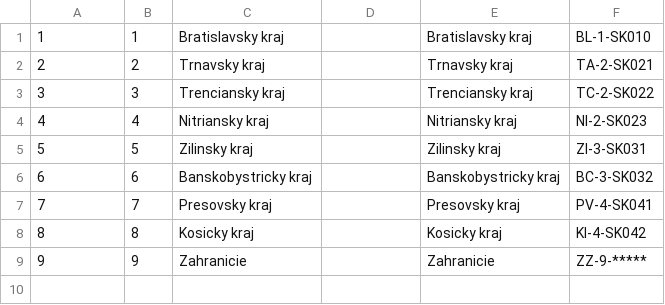
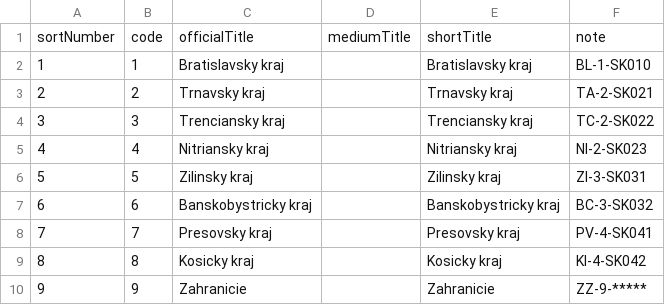
Before and after one commit to ErikUrban28/Application_data_processing, a CSV file: kraje.csv, drawn as a sheet.

```diff
--- a/kraje.csv
+++ b/kraje.csv
@@ -1 +1,2 @@
+sortNumber;code;officialTitle;mediumTitle;shortTitle;note
 1;1;Bratislavsky kraj;;Bratislavsky kraj;BL-1-SK010
```
Also changed, not shown: obce.csv, okresy.csv, 30 other files.
